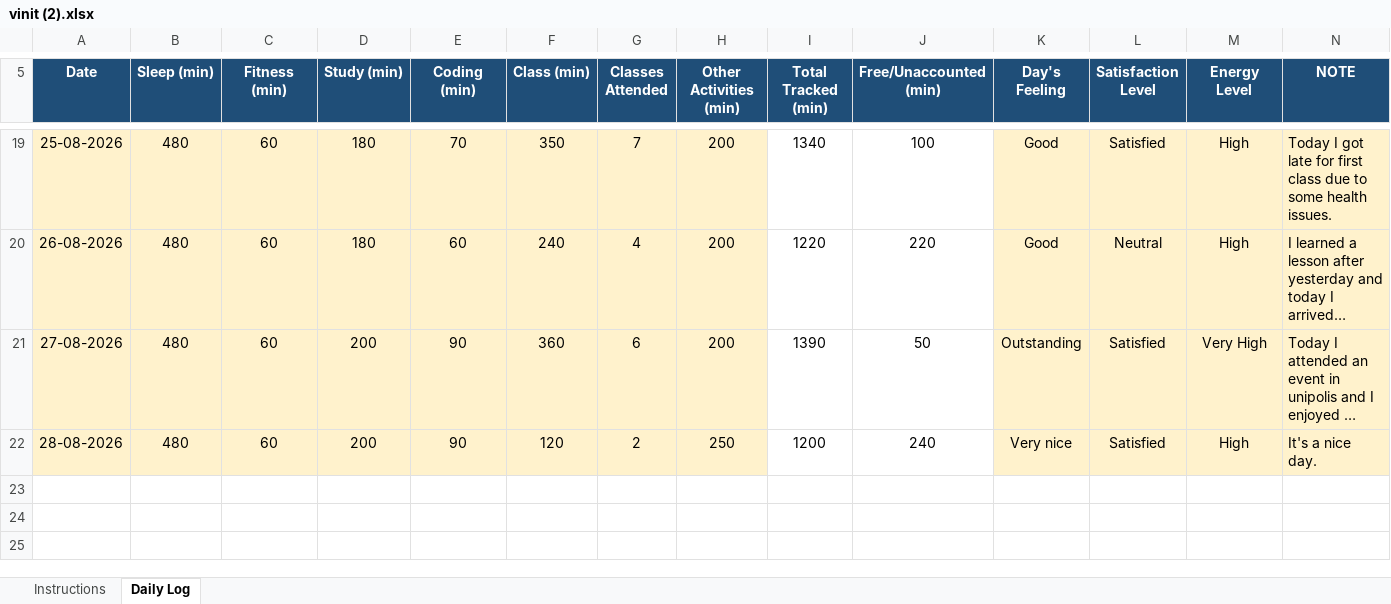
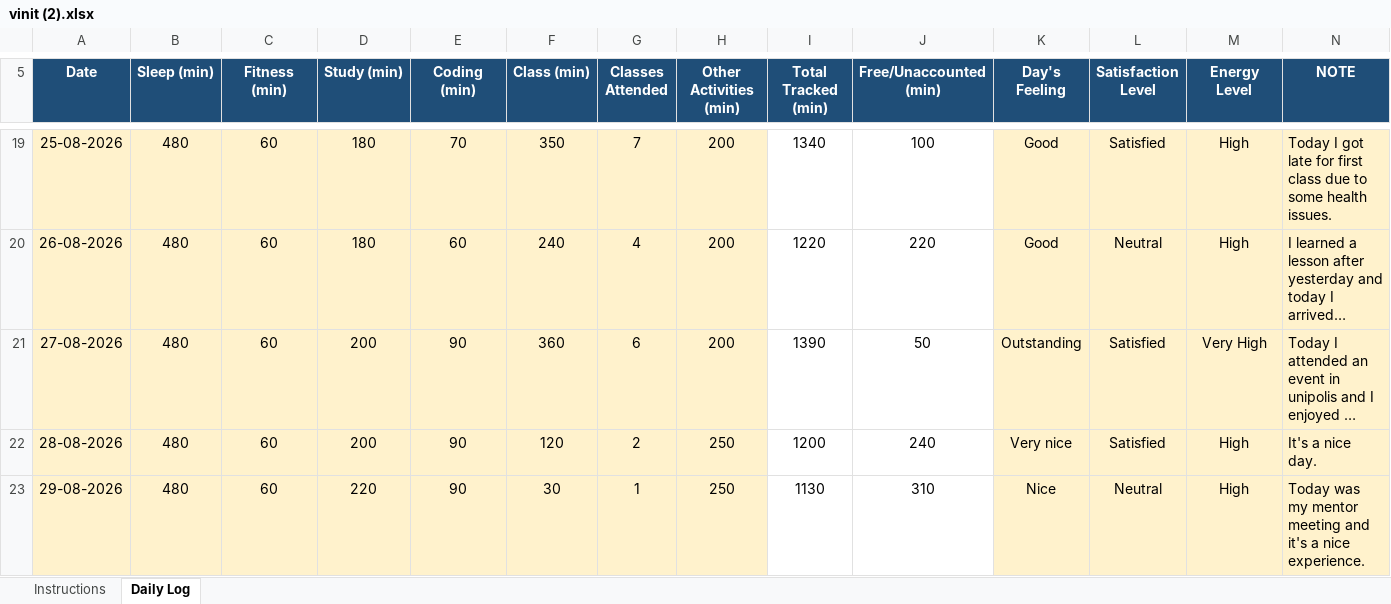
Before and after one commit to vinittararx/12604409.xlsx, an Excel workbook: vinit (2).xlsx, sheet Daily Log, drawn as a sheet; only a part is shown, gaps mark what is left out; long unchanged cells end in …; values as stored, in another font and other column widths than the file's, no borders; conditional formats not drawn; the diff names each change by its address in the sheet, - before the commit and + after, or states it on an @@ line.

Commit message:
Add files via upload

```diff
--- a/vinit (2).xlsx (sheet Daily Log)
+++ b/vinit (2).xlsx (sheet Daily Log)
+row 23: 29-08-2026 | 480 | 60 | 220 | 90 | 30 | 1 | 250 | 1130 | 310 | Nice | Neutral | High | Today was my mentor meeting and it's a nice experience.
```
